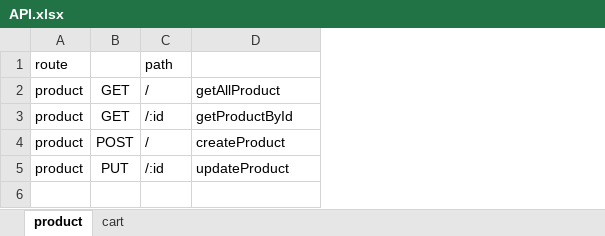
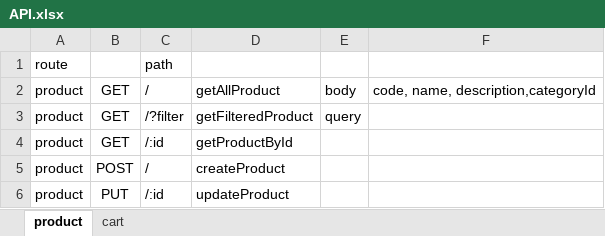
Before and after one commit to thatsaphon/jspbackend, an Excel workbook: API.xlsx, sheet product, drawn as a sheet; values as stored, in another font and other column widths than the file's, no borders; addresses are those after the commit; the diff names each change by its address in the sheet, - before the commit and + after, or states it on an @@ line.

```diff
--- a/API.xlsx (sheet product)
+++ b/API.xlsx (sheet product)
+column E, row 2: body
+column F, row 2: code, name, description,categoryId
+row 3: product | GET | /?filter | getFilteredProduct | query
```
Also changed, not shown: 12 other files.
